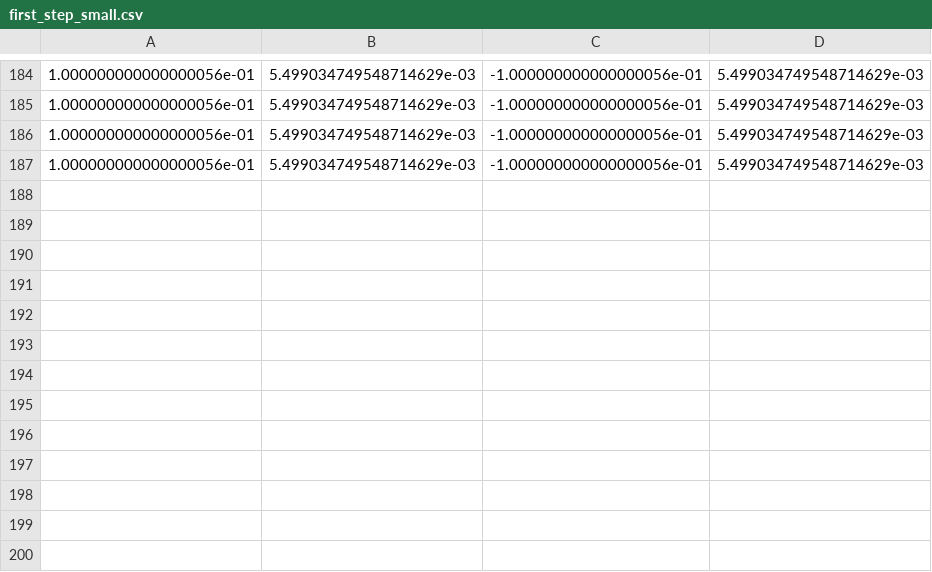
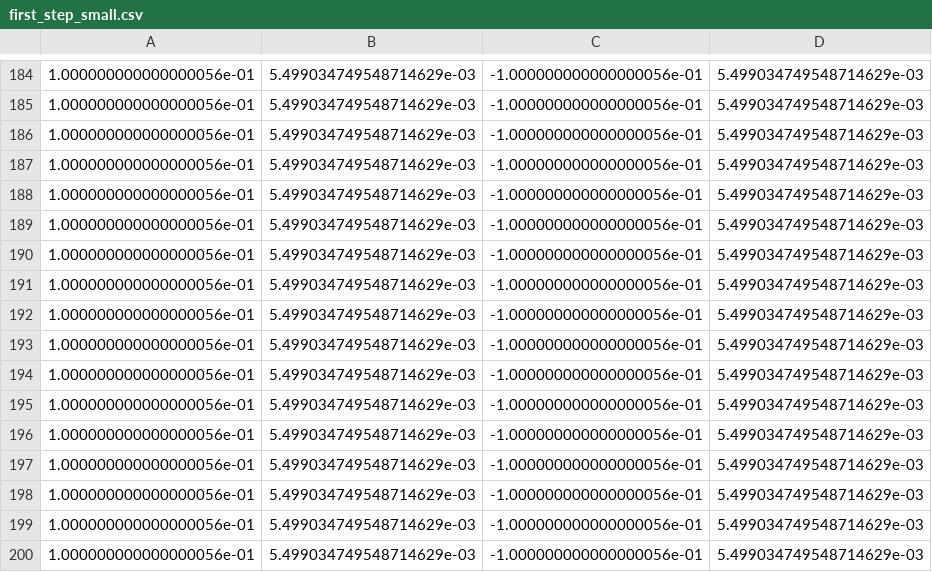
Before and after one commit to project-march/ProjectMarch, a CSV file: ros2/src/march_gait_planning/m9_gait_files/cartesian/first_step_small.csv, drawn as a sheet; only a part is shown, gaps mark what is left out; the diff names each change by its address in the sheet, - before the commit and + after, or states it on an @@ line.

```diff
--- a/ros2/src/march_gait_planning/m9_gait_files/cartesian/first_step_small.csv
+++ b/ros2/src/march_gait_planning/m9_gait_files/cartesian/first_step_small.csv
+row 188: 1.000000000000000056e-01 | 5.499034749548714629e-03 | -1.000000000000000056e-01 | 5.499034749548714629e-03
+row 189: 1.000000000000000056e-01 | 5.499034749548714629e-03 | -1.000000000000000056e-01 | 5.499034749548714629e-03
+row 190: 1.000000000000000056e-01 | 5.499034749548714629e-03 | -1.000000000000000056e-01 | 5.499034749548714629e-03
+row 191: 1.000000000000000056e-01 | 5.499034749548714629e-03 | -1.000000000000000056e-01 | 5.499034749548714629e-03
+row 192: 1.000000000000000056e-01 | 5.499034749548714629e-03 | -1.000000000000000056e-01 | 5.499034749548714629e-03
+row 193: 1.000000000000000056e-01 | 5.499034749548714629e-03 | -1.000000000000000056e-01 | 5.499034749548714629e-03
+row 194: 1.000000000000000056e-01 | 5.499034749548714629e-03 | -1.000000000000000056e-01 | 5.499034749548714629e-03
+row 195: 1.000000000000000056e-01 | 5.499034749548714629e-03 | -1.000000000000000056e-01 | 5.499034749548714629e-03
+row 196: 1.000000000000000056e-01 | 5.499034749548714629e-03 | -1.000000000000000056e-01 | 5.499034749548714629e-03
+row 197: 1.000000000000000056e-01 | 5.499034749548714629e-03 | -1.000000000000000056e-01 | 5.499034749548714629e-03
+row 198: 1.000000000000000056e-01 | 5.499034749548714629e-03 | -1.000000000000000056e-01 | 5.499034749548714629e-03
+row 199: 1.000000000000000056e-01 | 5.499034749548714629e-03 | -1.000000000000000056e-01 | 5.499034749548714629e-03
+row 200: 1.000000000000000056e-01 | 5.499034749548714629e-03 | -1.000000000000000056e-01 | 5.499034749548714629e-03
```
Also changed, not shown: ros2/src/march_gait_planning/m9_gait_files/cartesian/normal_gait_small.csv, ros2/src/march_gait_planning/m9_gait_files/cartesian/small_step_close.csv, 1 other file.
